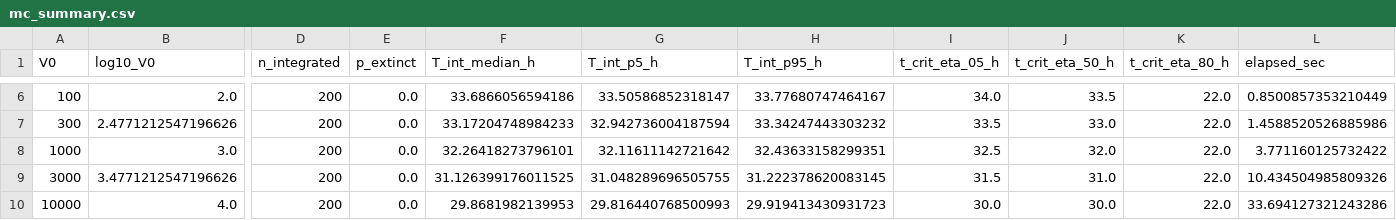
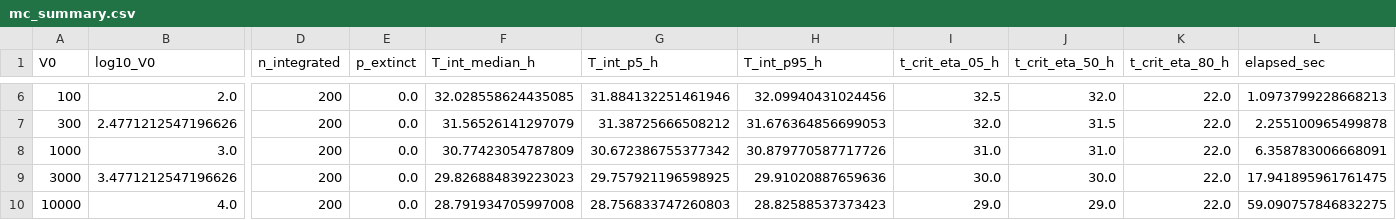
Before and after one commit to Nyx-Dynamics/Prevention-Theorem, a CSV file: SRC/multiscale_model/results/multiscale_model/mc_summary.csv, drawn as a sheet; only a part is shown, gaps mark what is left out; the diff covers the shown part only; the diff names each change by its address in the sheet, - before the commit and + after, or states it on an @@ line.

```diff
--- a/SRC/multiscale_model/results/multiscale_model/mc_summary.csv
+++ b/SRC/multiscale_model/results/multiscale_model/mc_summary.csv
-F6 (T_int_median_h): 33.6866056594186
+F6 (T_int_median_h): 32.028558624435085
-G6 (T_int_p5_h): 33.50586852318147
+G6 (T_int_p5_h): 31.884132251461946
-H6 (T_int_p95_h): 33.77680747464167
+H6 (T_int_p95_h): 32.09940431024456
-I6 (t_crit_eta_05_h): 34.0
+I6 (t_crit_eta_05_h): 32.5
-J6 (t_crit_eta_50_h): 33.5
+J6 (t_crit_eta_50_h): 32.0
-L6 (elapsed_sec): 0.8500857353210449
+L6 (elapsed_sec): 1.0973799228668213
-F7 (T_int_median_h): 33.17204748984233
+F7 (T_int_median_h): 31.56526141297079
-G7 (T_int_p5_h): 32.942736004187594
+G7 (T_int_p5_h): 31.38725666508212
-H7 (T_int_p95_h): 33.34247443303232
+H7 (T_int_p95_h): 31.676364856699053
-I7 (t_crit_eta_05_h): 33.5
+I7 (t_crit_eta_05_h): 32.0
-J7 (t_crit_eta_50_h): 33.0
+J7 (t_crit_eta_50_h): 31.5
-L7 (elapsed_sec): 1.4588520526885986
+L7 (elapsed_sec): 2.255100965499878
-F8 (T_int_median_h): 32.26418273796101
+F8 (T_int_median_h): 30.77423054787809
-G8 (T_int_p5_h): 32.11611142721642
+G8 (T_int_p5_h): 30.672386755377342
-H8 (T_int_p95_h): 32.43633158299351
+H8 (T_int_p95_h): 30.879770587717726
-I8 (t_crit_eta_05_h): 32.5
+I8 (t_crit_eta_05_h): 31.0
-J8 (t_crit_eta_50_h): 32.0
+J8 (t_crit_eta_50_h): 31.0
-L8 (elapsed_sec): 3.771160125732422
+L8 (elapsed_sec): 6.358783006668091
-F9 (T_int_median_h): 31.126399176011525
+F9 (T_int_median_h): 29.826884839223023
-G9 (T_int_p5_h): 31.048289696505755
+G9 (T_int_p5_h): 29.757921196598925
-H9 (T_int_p95_h): 31.222378620083145
+H9 (T_int_p95_h): 29.91020887659636
-I9 (t_crit_eta_05_h): 31.5
+I9 (t_crit_eta_05_h): 30.0
-J9 (t_crit_eta_50_h): 31.0
+J9 (t_crit_eta_50_h): 30.0
-L9 (elapsed_sec): 10.434504985809326
+L9 (elapsed_sec): 17.941895961761475
-F10 (T_int_median_h): 29.8681982139953
+F10 (T_int_median_h): 28.791934705997008
-G10 (T_int_p5_h): 29.816440768500993
+G10 (T_int_p5_h): 28.756833747260803
-H10 (T_int_p95_h): 29.919413430931723
+H10 (T_int_p95_h): 28.82588537373423
-I10 (t_crit_eta_05_h): 30.0
+I10 (t_crit_eta_05_h): 29.0
-J10 (t_crit_eta_50_h): 30.0
+J10 (t_crit_eta_50_h): 29.0
-L10 (elapsed_sec): 33.694127321243286
+L10 (elapsed_sec): 59.090757846832275
```
Also changed, not shown: 32 edited cells elsewhere in this file, SRC/multiscale_model/results/multiscale_model/mc_realizations.csv, 23 other files.
